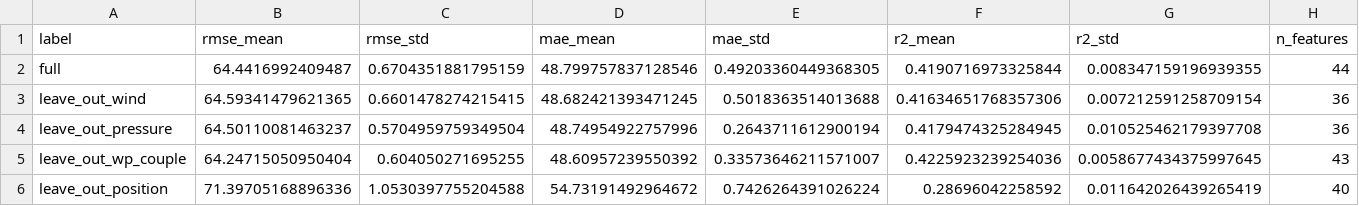
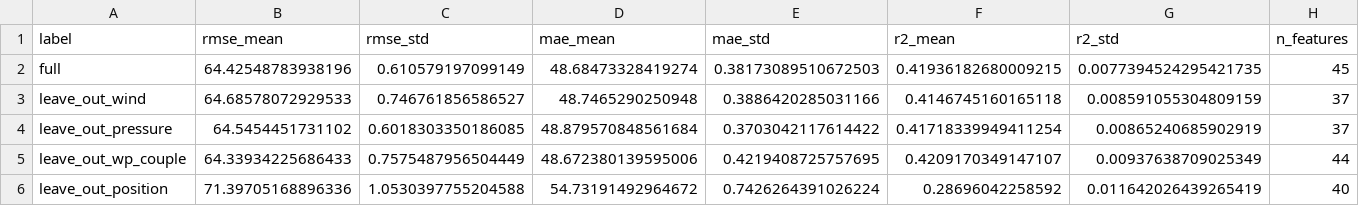
Before and after one commit to hannahmliu02/cyclone-land-impact-intensity-decay, a CSV file: data/features/ablation_landfall.csv, drawn as a sheet; only a part is shown; the diff covers the shown part only; the diff names each change by its address in the sheet, - before the commit and + after, or states it on an @@ line.

```diff
--- a/data/features/ablation_landfall.csv
+++ b/data/features/ablation_landfall.csv
-B2 (rmse_mean): 64.4416992409487
+B2 (rmse_mean): 64.42548783938196
-C2 (rmse_std): 0.6704351881795159
+C2 (rmse_std): 0.610579197099149
-D2 (mae_mean): 48.799757837128546
+D2 (mae_mean): 48.68473328419274
-E2 (mae_std): 0.49203360449368305
+E2 (mae_std): 0.38173089510672503
-F2 (r2_mean): 0.4190716973325844
+F2 (r2_mean): 0.41936182680009215
-G2 (r2_std): 0.008347159196939355
+G2 (r2_std): 0.0077394524295421735
-H2 (n_features): 44
+H2 (n_features): 45
-B3 (rmse_mean): 64.59341479621365
+B3 (rmse_mean): 64.68578072929533
-C3 (rmse_std): 0.6601478274215415
+C3 (rmse_std): 0.746761856586527
-D3 (mae_mean): 48.682421393471245
+D3 (mae_mean): 48.7465290250948
-E3 (mae_std): 0.5018363514013688
+E3 (mae_std): 0.3886420285031166
-F3 (r2_mean): 0.41634651768357306
+F3 (r2_mean): 0.4146745160165118
-G3 (r2_std): 0.007212591258709154
+G3 (r2_std): 0.008591055304809159
-H3:H4 (n_features): 36
+H3:H4 (n_features): 37
-B4 (rmse_mean): 64.50110081463237
+B4 (rmse_mean): 64.5454451731102
-C4 (rmse_std): 0.5704959759349504
+C4 (rmse_std): 0.6018303350186085
-D4 (mae_mean): 48.74954922757996
+D4 (mae_mean): 48.879570848561684
-E4 (mae_std): 0.2643711612900194
+E4 (mae_std): 0.3703042117614422
-F4 (r2_mean): 0.4179474325284945
+F4 (r2_mean): 0.41718339949411254
-G4 (r2_std): 0.010525462179397708
+G4 (r2_std): 0.00865240685902919
-B5 (rmse_mean): 64.24715050950404
+B5 (rmse_mean): 64.33934225686433
-C5 (rmse_std): 0.604050271695255
+C5 (rmse_std): 0.7575487956504449
-D5 (mae_mean): 48.60957239550392
+D5 (mae_mean): 48.672380139595006
-E5 (mae_std): 0.33573646211571007
+E5 (mae_std): 0.4219408725757695
-F5 (r2_mean): 0.4225923239254036
+F5 (r2_mean): 0.4209170349147107
-G5 (r2_std): 0.0058677434375997645
+G5 (r2_std): 0.00937638709025349
-H5 (n_features): 43
+H5 (n_features): 44
```
Also changed, not shown: 63 edited cells elsewhere in this file, data/features/feature_matrix_decay.csv, 5 other files.
